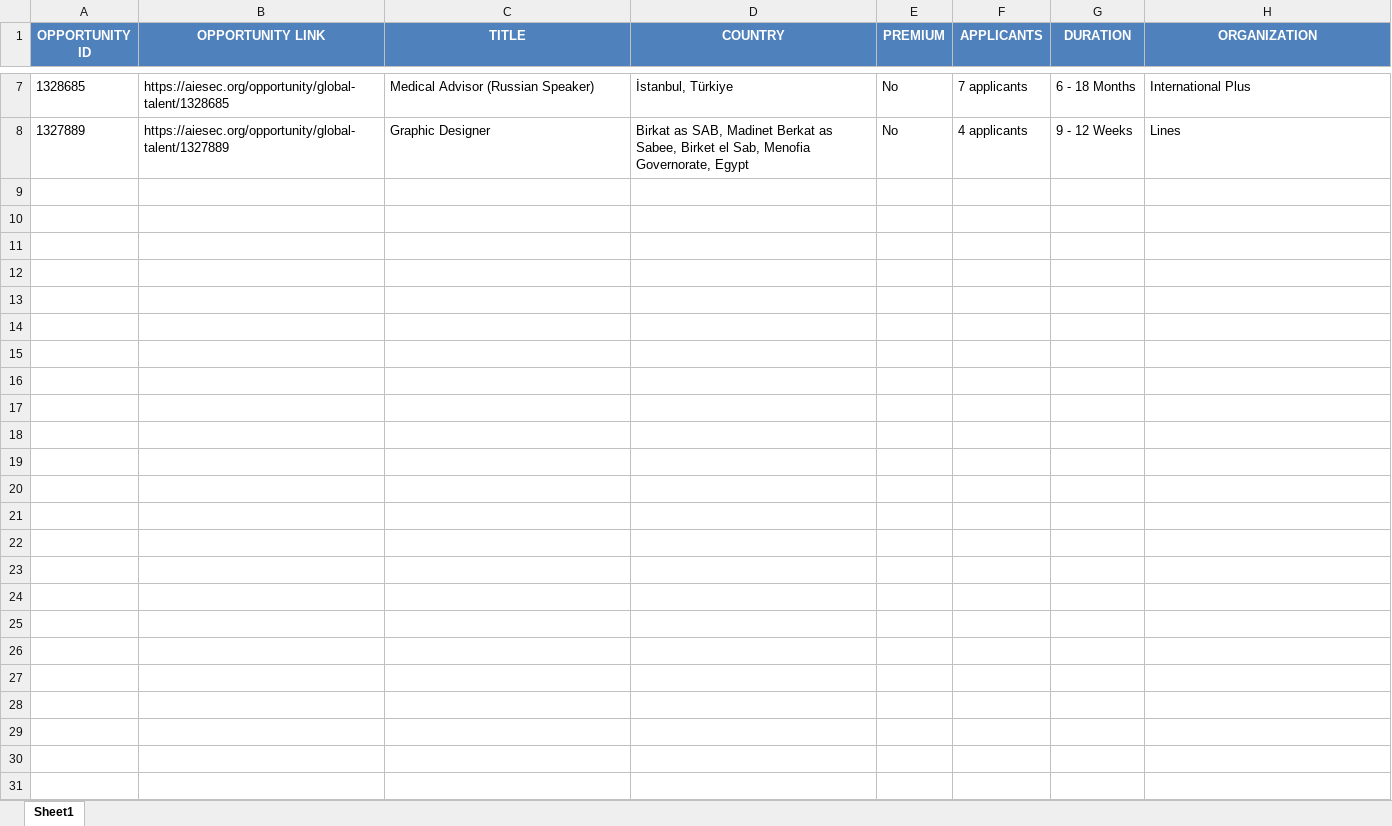
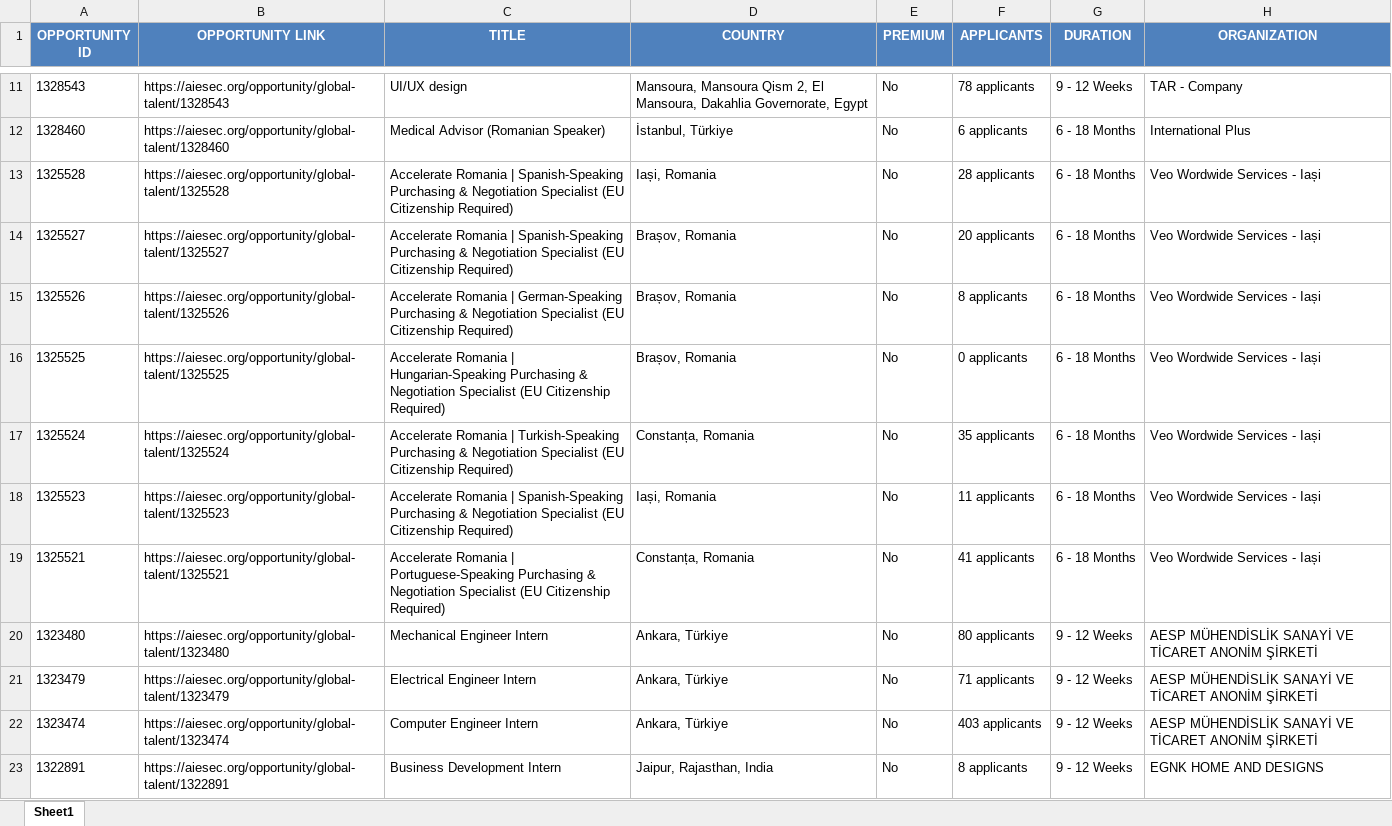
Before and after one commit to IbrahiimHassan/AIESEC_GUC, an Excel workbook: New.xlsx, sheet Sheet1, drawn as a sheet; only a part is shown, gaps mark what is left out; values as stored, in another font and other column widths than the file's, no borders; removed rows and columns are numbered as before the commit, all else as after; the diff covers the shown part only; the diff names each change by its address in the sheet, - before the commit and + after, or states it on an @@ line.

```diff
--- a/New.xlsx (sheet Sheet1)
+++ b/New.xlsx (sheet Sheet1)
+row 11: 1328543 | https://aiesec.org/opportunity/global-talent/1328543 | UI/UX design | Mansoura, Mansoura Qism 2, El Mansoura, Dakahlia Governorate, Egypt | No | 78 applicants | 9 - 12 Weeks | TAR - Company
-A12 (OPPORTUNITY ID): 1328685
+A12 (OPPORTUNITY ID): 1328460
-B12 (OPPORTUNITY LINK): https://aiesec.org/opportunity/global-talent/1328685
+B12 (OPPORTUNITY LINK): https://aiesec.org/opportunity/global-talent/1328460
-C12 (TITLE): Medical Advisor (Russian Speaker)
+C12 (TITLE): Medical Advisor (Romanian Speaker)
-F12 (APPLICANTS): 7 applicants
+F12 (APPLICANTS): 6 applicants
-row 8: 1327889 | https://aiesec.org/opportunity/global-talent/1327889 | Graphic Designer | Birkat as SAB, Madinet Berkat as Sabee, Birket el Sab, Menofia Governorate, Egypt | No | 4 applicants | 9 - 12 Weeks | Lines
+row 13: 1325528 | https://aiesec.org/opportunity/global-talent/1325528 | Accelerate Romania | Spanish-Speaking Purchasing & Negotiation Specialist (EU Citizenship Required) | Iași, Romania | No | 28 applicants | 6 - 18 Months | Veo Wordwide Services - Iași
+row 14: 1325527 | https://aiesec.org/opportunity/global-talent/1325527 | Accelerate Romania | Spanish-Speaking Purchasing & Negotiation Specialist (EU Citizenship Required) | Brașov, Romania | No | 20 applicants | 6 - 18 Months | Veo Wordwide Services - Iași
+row 15: 1325526 | https://aiesec.org/opportunity/global-talent/1325526 | Accelerate Romania | German-Speaking Purchasing & Negotiation Specialist (EU Citizenship Required) | Brașov, Romania | No | 8 applicants | 6 - 18 Months | Veo Wordwide Services - Iași
+row 16: 1325525 | https://aiesec.org/opportunity/global-talent/1325525 | Accelerate Romania | Hungarian-Speaking Purchasing & Negotiation Specialist (EU Citizenship Required) | Brașov, Romania | No | 0 applicants | 6 - 18 Months | Veo Wordwide Services - Iași
+row 17: 1325524 | https://aiesec.org/opportunity/global-talent/1325524 | Accelerate Romania | Turkish-Speaking Purchasing & Negotiation Specialist (EU Citizenship Required) | Constanța, Romania | No | 35 applicants | 6 - 18 Months | Veo Wordwide Services - Iași
+row 18: 1325523 | https://aiesec.org/opportunity/global-talent/1325523 | Accelerate Romania | Spanish-Speaking Purchasing & Negotiation Specialist (EU Citizenship Required) | Iași, Romania | No | 11 applicants | 6 - 18 Months | Veo Wordwide Services - Iași
+row 19: 1325521 | https://aiesec.org/opportunity/global-talent/1325521 | Accelerate Romania | Portuguese-Speaking Purchasing & Negotiation Specialist (EU Citizenship Required) | Constanța, Romania | No | 41 applicants | 6 - 18 Months | Veo Wordwide Services - Iași
+row 20: 1323480 | https://aiesec.org/opportunity/global-talent/1323480 | Mechanical Engineer Intern | Ankara, Türkiye | No | 80 applicants | 9 - 12 Weeks | AESP MÜHENDİSLİK SANAYİ VE TİCARET ANONİM ŞİRKETİ
+row 21: 1323479 | https://aiesec.org/opportunity/global-talent/1323479 | Electrical Engineer Intern | Ankara, Türkiye | No | 71 applicants | 9 - 12 Weeks | AESP MÜHENDİSLİK SANAYİ VE TİCARET ANONİM ŞİRKETİ
+row 22: 1323474 | https://aiesec.org/opportunity/global-talent/1323474 | Computer Engineer Intern | Ankara, Türkiye | No | 403 applicants | 9 - 12 Weeks | AESP MÜHENDİSLİK SANAYİ VE TİCARET ANONİM ŞİRKETİ
+row 23: 1322891 | https://aiesec.org/opportunity/global-talent/1322891 | Business Development Intern | Jaipur, Rajasthan, India | No | 8 applicants | 9 - 12 Weeks | EGNK HOME AND DESIGNS
```
Also changed, not shown: 9 added rows and 5 removed rows elsewhere in this sheet, Today.xlsx, 1 other file.
